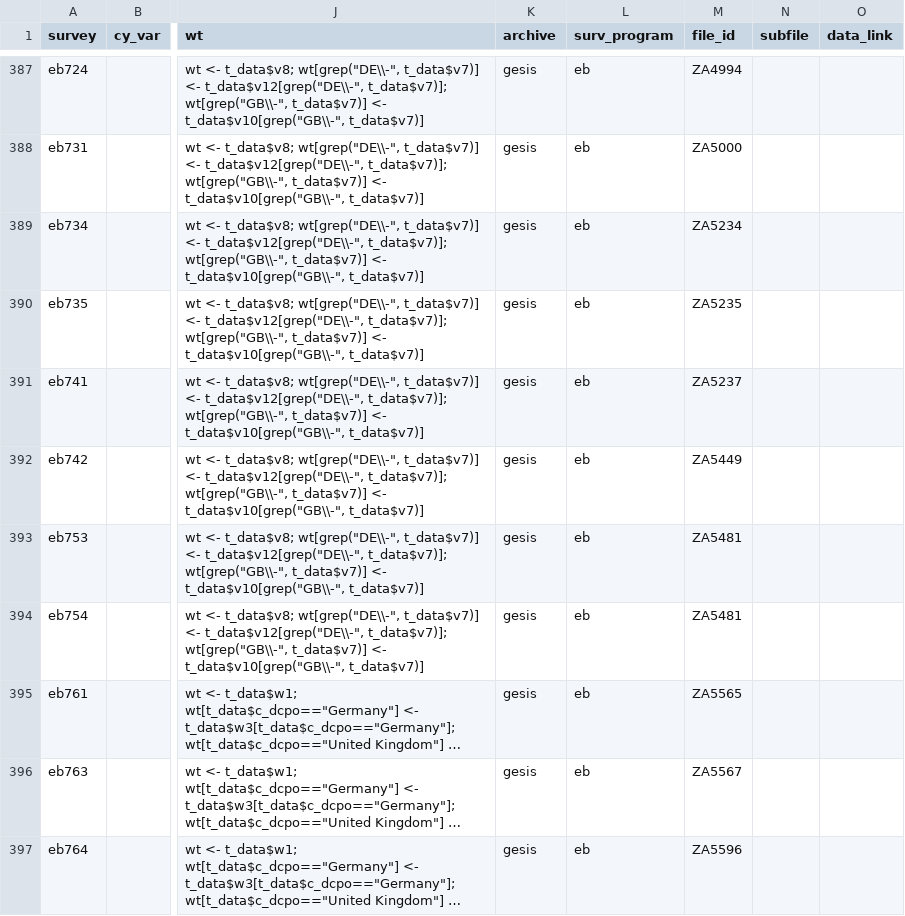
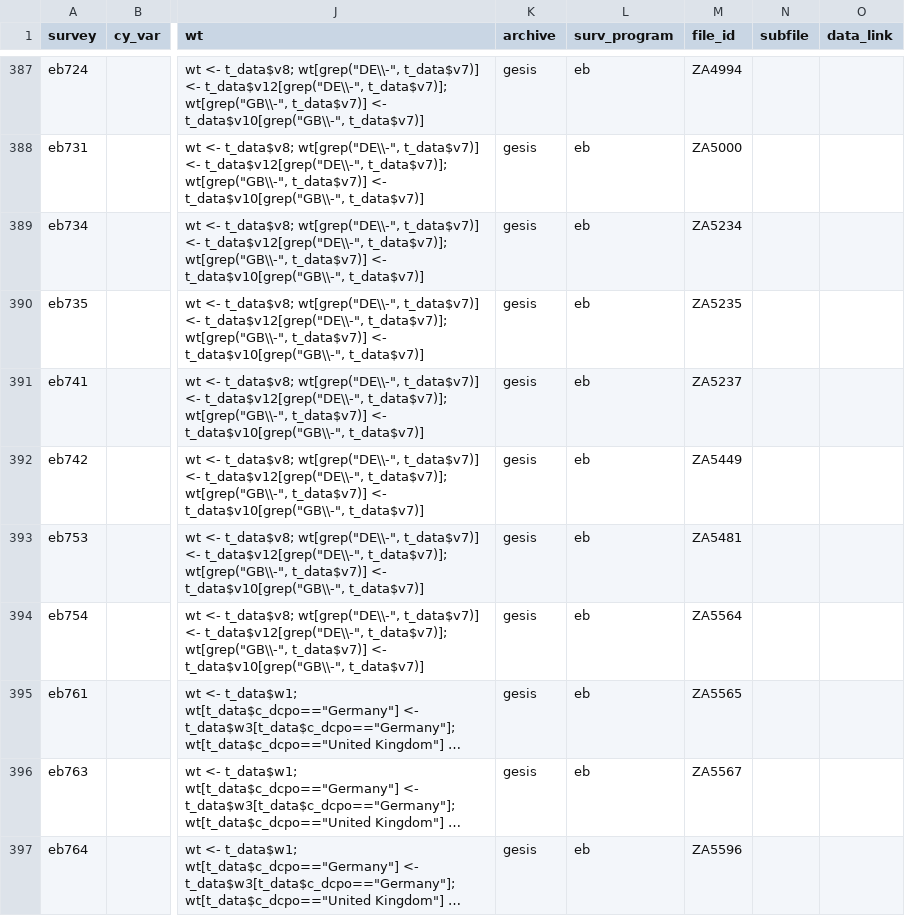
Before and after one commit to fsolt/DCPOtools, a CSV file: data/surveys_data.csv, drawn as a sheet; only a part is shown, gaps mark what is left out; long unchanged cells end in …; the diff names each change by its address in the sheet, - before the commit and + after, or states it on an @@ line.

```diff
--- a/data/surveys_data.csv
+++ b/data/surveys_data.csv
-M394 (file_id): ZA5481
+M394 (file_id): ZA5564
```
Also changed, not shown: 1 other file.
